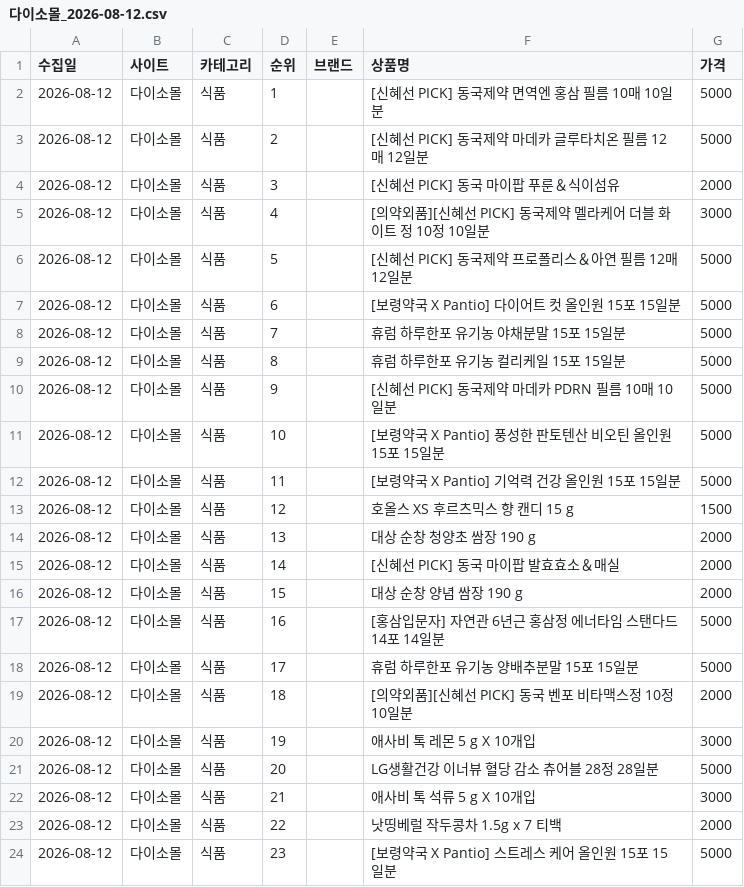
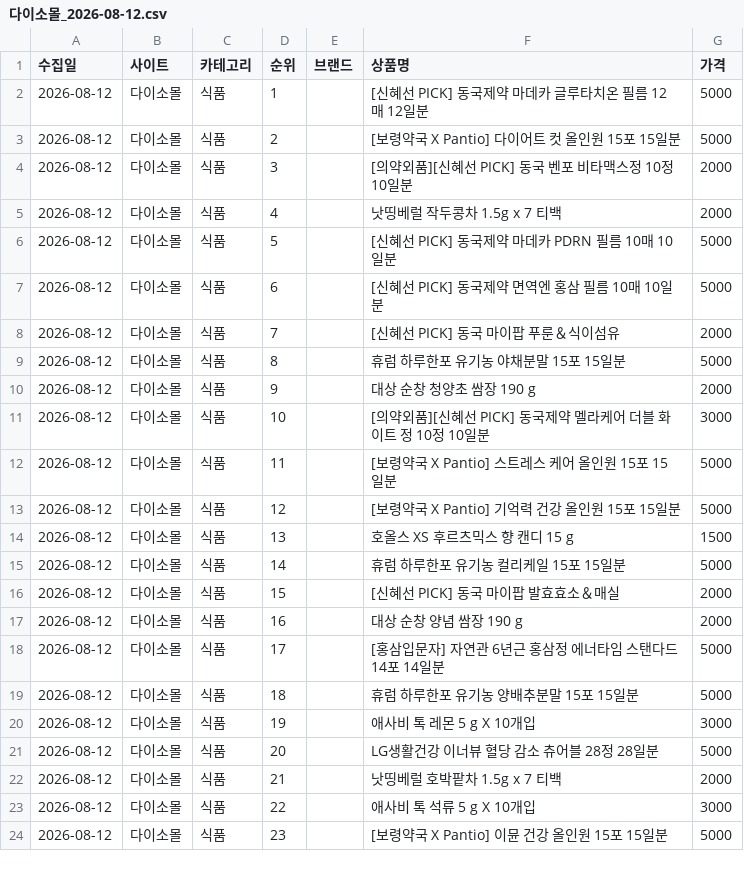
Before and after one commit to cptmqhdl/healthrank, a CSV file: data/raw/다이소몰_2026-08-12.csv, drawn as a sheet; only a part is shown; the diff covers the shown part only.

```diff
--- a/data/raw/다이소몰_2026-08-12.csv
+++ b/data/raw/다이소몰_2026-08-12.csv
@@ -1,24 +1,24 @@
 수집일,사이트,카테고리,순위,브랜드,상품명,가격
-2026-08-12,다이소몰,식품,1,,[신혜선 PICK] 동국제약 면역엔 홍삼 필름 10매 10일분,5000
-2026-08-12,다이소몰,식품,2,,[신혜선 PICK] 동국제약 마데카 글루타치온 필름 12매 12일분,5000
-2026-08-12,다이소몰,식품,3,,[신혜선 PICK] 동국 마이팝 푸룬＆식이섬유,2000
-2026-08-12,다이소몰,식품,4,,[의약외품][신혜선 PICK] 동국제약 멜라케어 더블 화이트 정 10정 10일분,3000
-2026-08-12,다이소몰,식품,5,,[신혜선 PICK] 동국제약 프로폴리스＆아연 필름 12매 12일분,5000
-2026-08-12,다이소몰,식품,6,,[보령약국 X Pantio] 다이어트 컷 올인원 15포 15일분,5000
-2026-08-12,다이소몰,식품,7,,휴럼 하루한포 유기농 야채분말 15포 15일분,5000
-2026-08-12,다이소몰,식품,8,,휴럼 하루한포 유기농 컬리케일 15포 15일분,5000
-2026-08-12,다이소몰,식품,9,,[신혜선 PICK] 동국제약 마데카 PDRN 필름 10매 10일분,5000
-2026-08-12,다이소몰,식품,10,,[보령약국 X Pantio] 풍성한 판토텐산 비오틴 올인원 15포 15일분,5000
-2026-08-12,다이소몰,식품,11,,[보령약국 X Pantio] 기억력 건강 올인원 15포 15일분,5000
-2026-08-12,다이소몰,식품,12,,호올스 XS 후르츠믹스 향 캔디 15 g,1500
-2026-08-12,다이소몰,식품,13,,대상 순창 청양초 쌈장 190 g,2000
-2026-08-12,다이소몰,식품,14,,[신혜선 PICK] 동국 마이팝 발효효소＆매실,2000
-2026-08-12,다이소몰,식품,15,,대상 순창 양념 쌈장 190 g,2000
-2026-08-12,다이소몰,식품,16,,[홍삼입문자] 자연관 6년근 홍삼정 에너타임 스탠다드 14포 14일분,5000
-2026-08-12,다이소몰,식품,17,,휴럼 하루한포 유기농 양배추분말 15포 15일분,5000
-2026-08-12,다이소몰,식품,18,,[의약외품][신혜선 PICK] 동국 벤포 비타맥스정 10정 10일분,2000
+2026-08-12,다이소몰,식품,1,,[신혜선 PICK] 동국제약 마데카 글루타치온 필름 12매 12일분,5000
+2026-08-12,다이소몰,식품,2,,[보령약국 X Pantio] 다이어트 컷 올인원 15포 15일분,5000
+2026-08-12,다이소몰,식품,3,,[의약외품][신혜선 PICK] 동국 벤포 비타맥스정 10정 10일분,2000
+2026-08-12,다이소몰,식품,4,,낫띵베럴 작두콩차 1.5g x 7 티백,2000
+2026-08-12,다이소몰,식품,5,,[신혜선 PICK] 동국제약 마데카 PDRN 필름 10매 10일분,5000
+2026-08-12,다이소몰,식품,6,,[신혜선 PICK] 동국제약 면역엔 홍삼 필름 10매 10일분,5000
+2026-08-12,다이소몰,식품,7,,[신혜선 PICK] 동국 마이팝 푸룬＆식이섬유,2000
+2026-08-12,다이소몰,식품,8,,휴럼 하루한포 유기농 야채분말 15포 15일분,5000
+2026-08-12,다이소몰,식품,9,,대상 순창 청양초 쌈장 190 g,2000
+2026-08-12,다이소몰,식품,10,,[의약외품][신혜선 PICK] 동국제약 멜라케어 더블 화이트 정 10정 10일분,3000
+2026-08-12,다이소몰,식품,11,,[보령약국 X Pantio] 스트레스 케어 올인원 15포 15일분,5000
+2026-08-12,다이소몰,식품,12,,[보령약국 X Pantio] 기억력 건강 올인원 15포 15일분,5000
+2026-08-12,다이소몰,식품,13,,호올스 XS 후르츠믹스 향 캔디 15 g,1500
+2026-08-12,다이소몰,식품,14,,휴럼 하루한포 유기농 컬리케일 15포 15일분,5000
+2026-08-12,다이소몰,식품,15,,[신혜선 PICK] 동국 마이팝 발효효소＆매실,2000
+2026-08-12,다이소몰,식품,16,,대상 순창 양념 쌈장 190 g,2000
+2026-08-12,다이소몰,식품,17,,[홍삼입문자] 자연관 6년근 홍삼정 에너타임 스탠다드 14포 14일분,5000
+2026-08-12,다이소몰,식품,18,,휴럼 하루한포 유기농 양배추분말 15포 15일분,5000
 2026-08-12,다이소몰,식품,19,,애사비 톡 레몬 5 g X 10개입,3000
 2026-08-12,다이소몰,식품,20,,LG생활건강 이너뷰 혈당 감소 츄어블 28정 28일분,5000
-2026-08-12,다이소몰,식품,21,,애사비 톡 석류 5 g X 10개입,3000
-2026-08-12,다이소몰,식품,22,,낫띵베럴 작두콩차 1.5g x 7 티백,2000
-2026-08-12,다이소몰,식품,23,,[보령약국 X Pantio] 스트레스 케어 올인원 15포 15일분,5000
+2026-08-12,다이소몰,식품,21,,낫띵베럴 호박팥차 1.5g x 7 티백,2000
+2026-08-12,다이소몰,식품,22,,애사비 톡 석류 5 g X 10개입,3000
+2026-08-12,다이소몰,식품,23,,[보령약국 X Pantio] 이뮨 건강 올인원 15포 15일분,5000
```
Also changed, not shown: 1 added row and 3 edited cells elsewhere in this file, data/raw/올리브영_2026-08-12.csv, data/raw/카카오선물하기_2026-08-12.csv.
